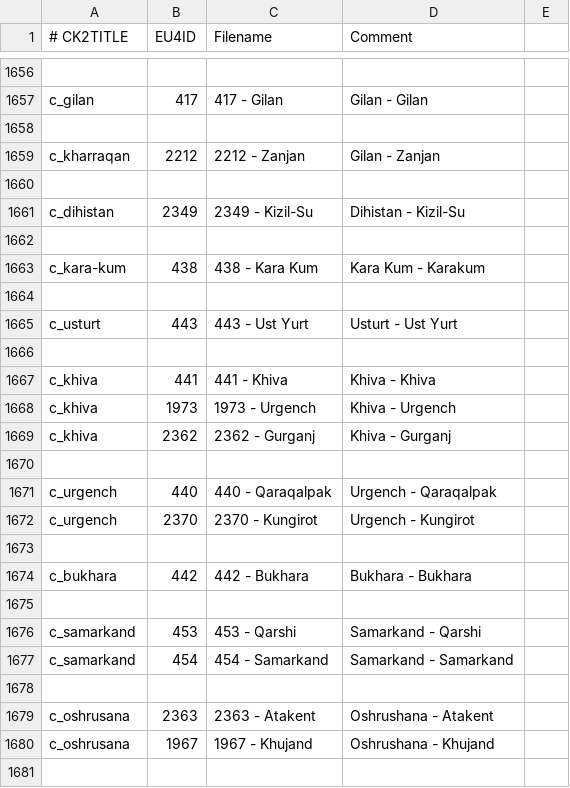
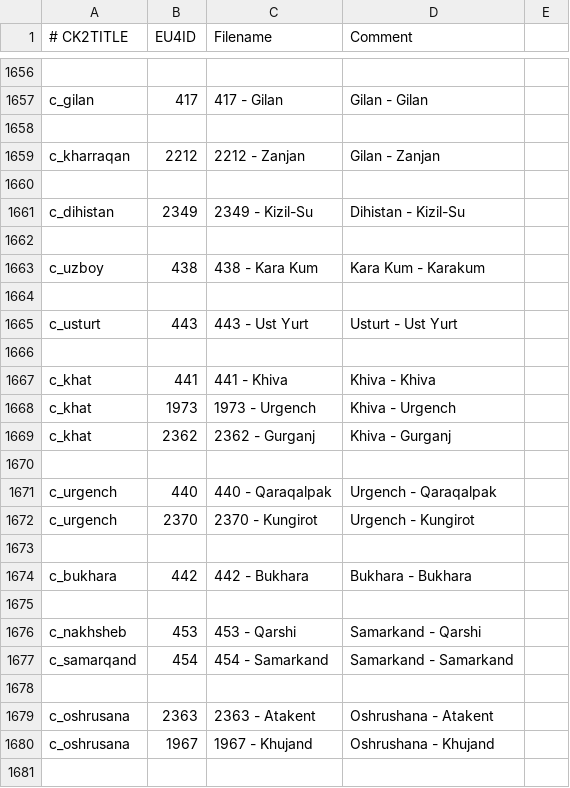
Before and after one commit to TheMarmottin/Converter, a CSV file: province_table.csv, drawn as a sheet; only a part is shown, gaps mark what is left out; the diff covers the shown part only; the diff names each change by its address in the sheet, - before the commit and + after, or states it on an @@ line.

```diff
--- a/province_table.csv
+++ b/province_table.csv
-A1663 (# CK2TITLE): c_kara-kum
+A1663 (# CK2TITLE): c_uzboy
-A1667:A1669 (# CK2TITLE): c_khiva
+A1667:A1669 (# CK2TITLE): c_khat
-A1676 (# CK2TITLE): c_samarkand
+A1676 (# CK2TITLE): c_nakhsheb
-A1677 (# CK2TITLE): c_samarkand
+A1677 (# CK2TITLE): c_samarqand
```
Also changed, not shown: 10 edited cells elsewhere in this file.
